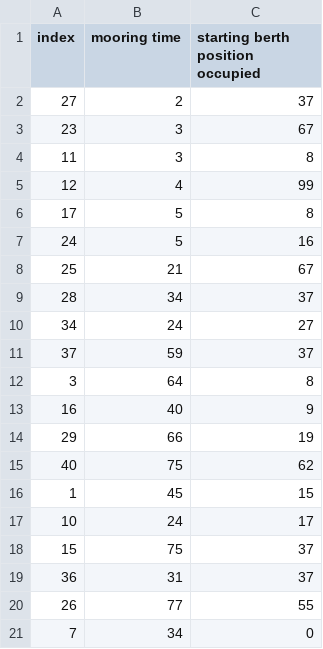
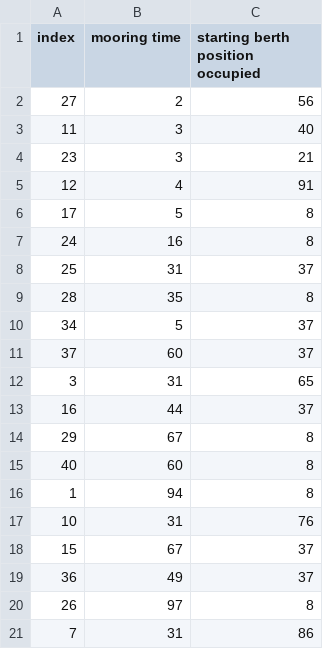
Before and after one commit to MinhPhuc1510/csbap_g10, a CSV file: output/input_18.csv, drawn as a sheet; only a part is shown; the diff covers the shown part only.

```diff
--- a/output/input_18.csv
+++ b/output/input_18.csv
@@ -1,21 +1,21 @@
 index,mooring time,starting berth position occupied
-27,2,37
-23,3,67
-11,3,8
-12,4,99
+27,2,56
+11,3,40
+23,3,21
+12,4,91
 17,5,8
-24,5,16
-25,21,67
-28,34,37
-34,24,27
-37,59,37
-3,64,8
-16,40,9
-29,66,19
-40,75,62
-1,45,15
-10,24,17
-15,75,37
-36,31,37
-26,77,55
-7,34,0
+24,16,8
+25,31,37
+28,35,8
+34,5,37
+37,60,37
+3,31,65
+16,44,37
+29,67,8
+40,60,8
+1,94,8
+10,31,76
+15,67,37
+36,49,37
+26,97,8
+7,31,86
```
Also changed, not shown: 5 added rows, 5 removed rows and 30 edited cells elsewhere in this file, output/input_11.csv, output/input_13.csv, 35 other files.
